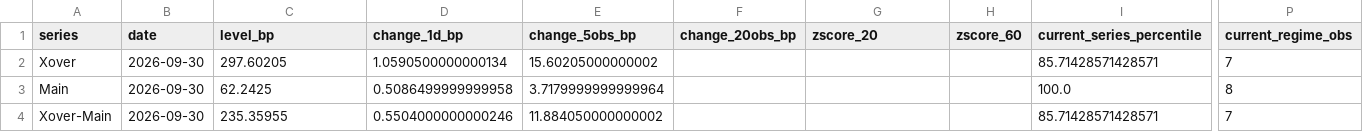
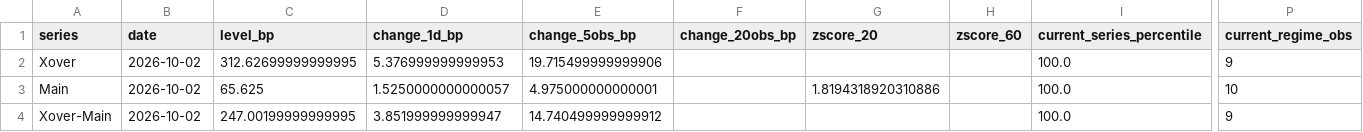
Before and after one commit to YieldShock13/CDX-Crossover, a CSV file: data/cds_dashboard_snapshot.csv, drawn as a sheet; only a part is shown, gaps mark what is left out; the diff names each change by its address in the sheet, - before the commit and + after, or states it on an @@ line.

```diff
--- a/data/cds_dashboard_snapshot.csv
+++ b/data/cds_dashboard_snapshot.csv
-B2:B4 (date): 2026-09-30
+B2:B4 (date): 2026-10-02
-C2 (level_bp): 297.60205
+C2 (level_bp): 312.62699999999995
-D2 (change_1d_bp): 1.0590500000000134
+D2 (change_1d_bp): 5.376999999999953
-E2 (change_5obs_bp): 15.60205000000002
+E2 (change_5obs_bp): 19.715499999999906
-I2 (current_series_percentile): 85.71428571428571
+I2 (current_series_percentile): 100.0
-P2 (current_regime_obs): 7
+P2 (current_regime_obs): 9
-C3 (level_bp): 62.2425
+C3 (level_bp): 65.625
-D3 (change_1d_bp): 0.5086499999999958
+D3 (change_1d_bp): 1.5250000000000057
-E3 (change_5obs_bp): 3.7179999999999964
+E3 (change_5obs_bp): 4.975000000000001
-G3 (zscore_20): (empty)
+G3 (zscore_20): 1.8194318920310886
-P3 (current_regime_obs): 8
+P3 (current_regime_obs): 10
-C4 (level_bp): 235.35955
+C4 (level_bp): 247.00199999999995
-D4 (change_1d_bp): 0.5504000000000246
+D4 (change_1d_bp): 3.851999999999947
-E4 (change_5obs_bp): 11.884050000000002
+E4 (change_5obs_bp): 14.740499999999912
-I4 (current_series_percentile): 85.71428571428571
+I4 (current_series_percentile): 100.0
-P4 (current_regime_obs): 7
+P4 (current_regime_obs): 9
```
Also changed, not shown: data/cds_contract_series.csv, data/cds_dashboard_history.csv, 1 other file.
